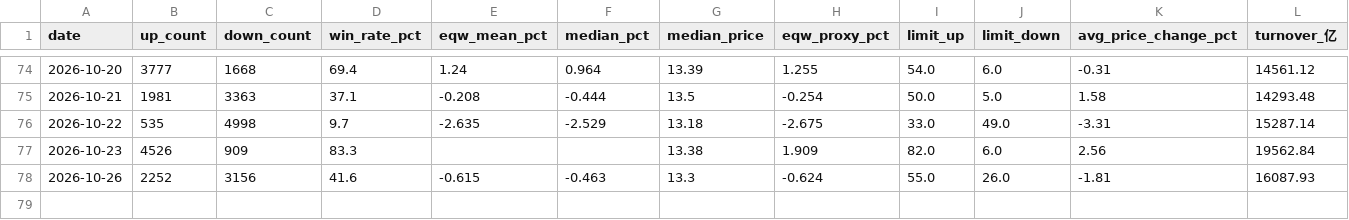
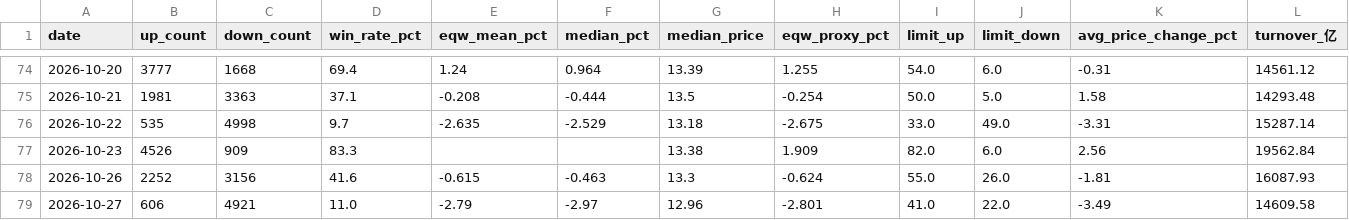
Before and after one commit to oppos69/transaction-data, a CSV file: money_effect.csv, drawn as a sheet; only a part is shown, gaps mark what is left out.

```diff
--- a/money_effect.csv
+++ b/money_effect.csv
@@ -78 +78,2 @@
 2026-10-26,2252,3156,41.6,-0.615,-0.463,13.3,-0.624,55.0,26.0,-1.81,16087.93
+2026-10-27,606,4921,11.0,-2.79,-2.97,12.96,-2.801,41.0,22.0,-3.49,14609.58
```
Also changed, not shown: avg_price_daily.csv, 4 other files.
